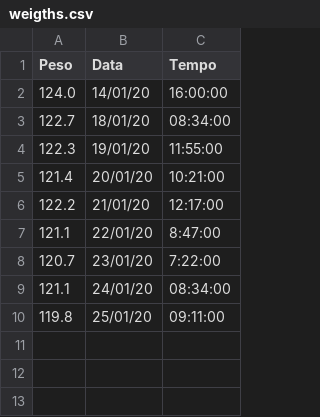
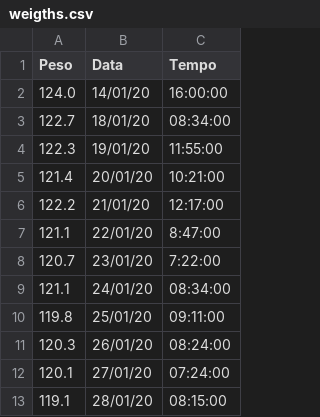
Before and after one commit to Void-TK-57/Helth, a CSV file: weigths.csv, drawn as a sheet; the diff names each change by its address in the sheet, - before the commit and + after, or states it on an @@ line.

Commit message:
Update Plot style and data

```diff
--- a/weigths.csv
+++ b/weigths.csv
+row 11: 120.3 | 26/01/20 | 08:24:00
+row 12: 120.1 | 27/01/20 | 07:24:00
+row 13: 119.1 | 28/01/20 | 08:15:00
```
Also changed, not shown: 1 other file.
